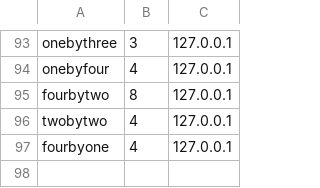
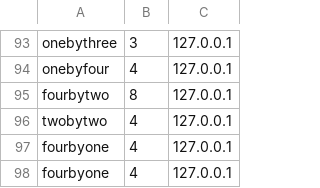
Before and after one commit to Ohio-University-CS/Photobooth-website, a CSV file: data/log.csv, drawn as a sheet; only a part is shown, gaps mark what is left out; the diff names each change by its address in the sheet, - before the commit and + after, or states it on an @@ line.

Commit message:
oopsies

```diff
--- a/data/log.csv
+++ b/data/log.csv
+row 98: fourbyone | 4 | 127.0.0.1
```
